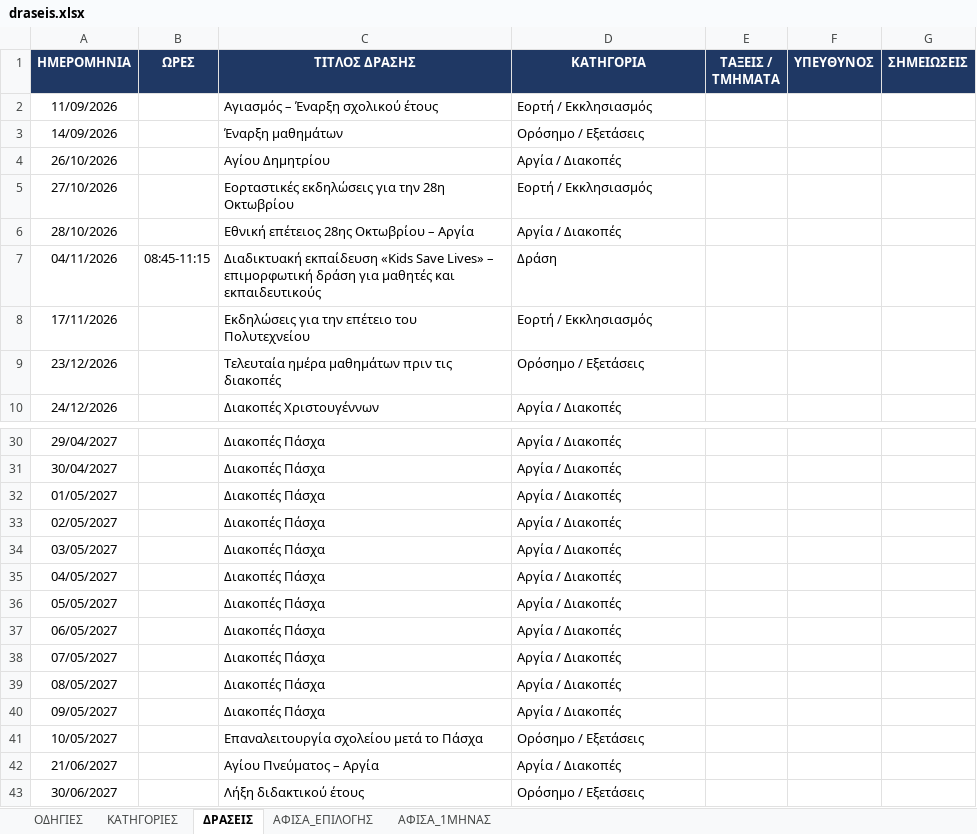
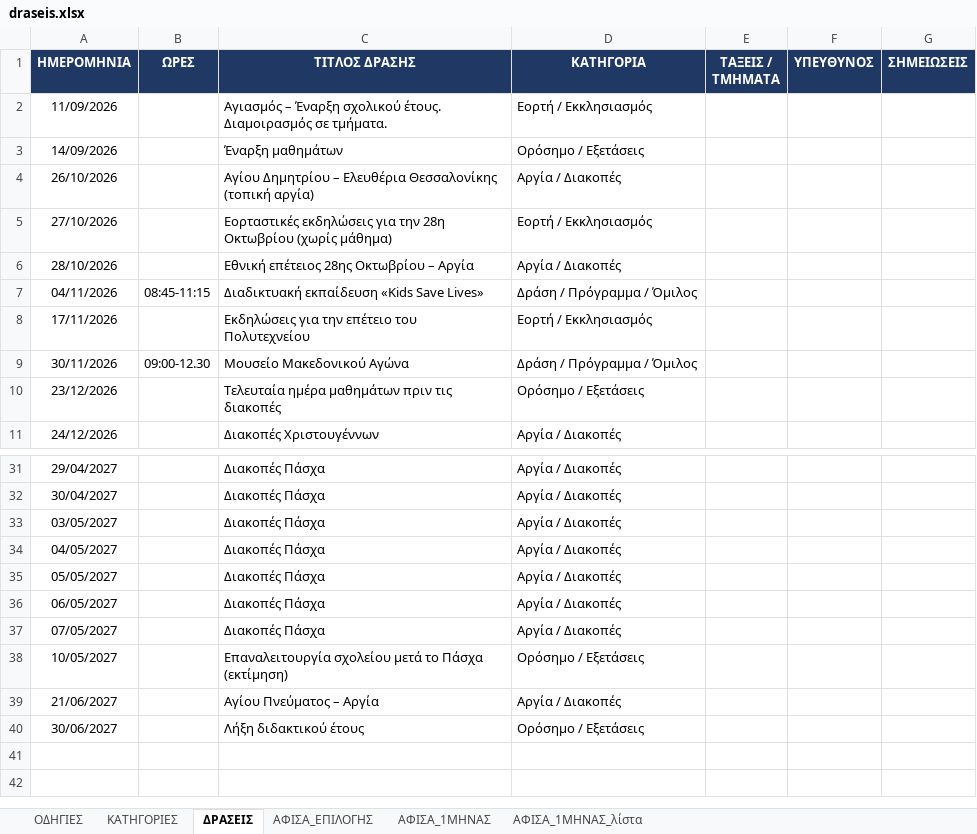
Before and after one commit to alexpassalidis/draseis, an Excel workbook: draseis.xlsx, sheet ΔΡΑΣΕΙΣ, drawn as a sheet; only a part is shown, gaps mark what is left out; values as stored, in another font and other column widths than the file's, no borders; conditional formats not drawn; removed rows and columns are numbered as before the commit, all else as after; the diff names each change by its address in the sheet, - before the commit and + after, or states it on an @@ line.

```diff
--- a/draseis.xlsx (sheet ΔΡΑΣΕΙΣ)
+++ b/draseis.xlsx (sheet ΔΡΑΣΕΙΣ)
+sheet tab: ΑΦΙΣΑ_1ΜΗΝΑΣ_λίστα
-C2 (ΤΙΤΛΟΣ ΔΡΑΣΗΣ): Αγιασμός – Έναρξη σχολικού έτους
+C2 (ΤΙΤΛΟΣ ΔΡΑΣΗΣ): Αγιασμός – Έναρξη σχολικού έτους. Διαμοιρασμός σε τμήματα.
-C4 (ΤΙΤΛΟΣ ΔΡΑΣΗΣ): Αγίου Δημητρίου
+C4 (ΤΙΤΛΟΣ ΔΡΑΣΗΣ): Αγίου Δημητρίου – Ελευθέρια Θεσσαλονίκης (τοπική αργία)
-C5 (ΤΙΤΛΟΣ ΔΡΑΣΗΣ): …28η Οκτωβρίου
+C5 (ΤΙΤΛΟΣ ΔΡΑΣΗΣ): …28η Οκτωβρίου (χωρίς μάθημα)
-C7 (ΤΙΤΛΟΣ ΔΡΑΣΗΣ): …Save Lives» – επιμορφωτική δράση για μαθητές και εκπαιδευτικούς
+C7 (ΤΙΤΛΟΣ ΔΡΑΣΗΣ): …Save Lives»
-D7 (ΚΑΤΗΓΟΡΙΑ): Δράση
+D7 (ΚΑΤΗΓΟΡΙΑ): Δράση / Πρόγραμμα / Όμιλος
+row 9: 30/11/2026 | 09:00-12.30 | Μουσείο Μακεδονικού Αγώνα | Δράση / Πρόγραμμα / Όμιλος
-row 32: 01/05/2027 |  | Διακοπές Πάσχα | Αργία / Διακοπές
-row 33: 02/05/2027 |  | Διακοπές Πάσχα | Αργία / Διακοπές
-row 39: 08/05/2027 |  | Διακοπές Πάσχα | Αργία / Διακοπές
-row 40: 09/05/2027 |  | Διακοπές Πάσχα | Αργία / Διακοπές
-C38 (ΤΙΤΛΟΣ ΔΡΑΣΗΣ): Επαναλειτουργία σχολείου μετά το Πάσχα
+C38 (ΤΙΤΛΟΣ ΔΡΑΣΗΣ): Επαναλειτουργία σχολείου μετά το Πάσχα (εκτίμηση)
```
Also changed, not shown: sheet ΑΦΙΣΑ_1ΜΗΝΑΣ, sheet ΑΦΙΣΑ_ΕΠΙΛΟΓΗΣ, sheet ΟΔΗΓΙΕΣ, sheet ΚΑΤΗΓΟΡΙΕΣ, formulas that keep their value, hidden cells.
